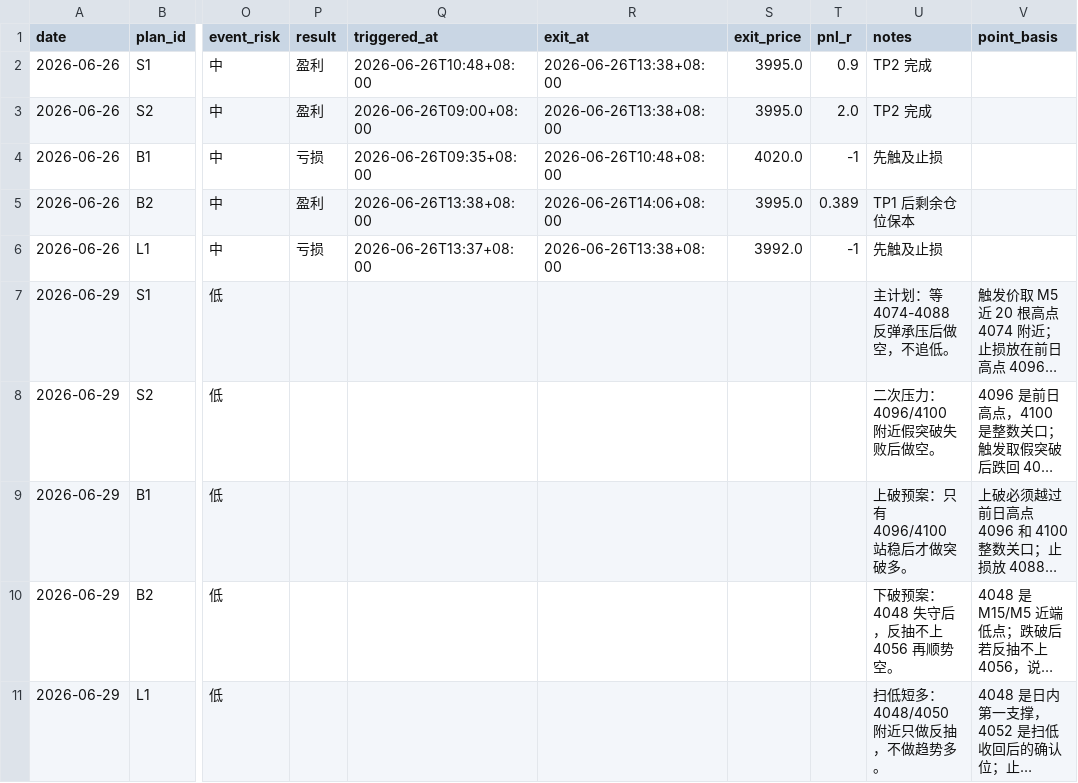
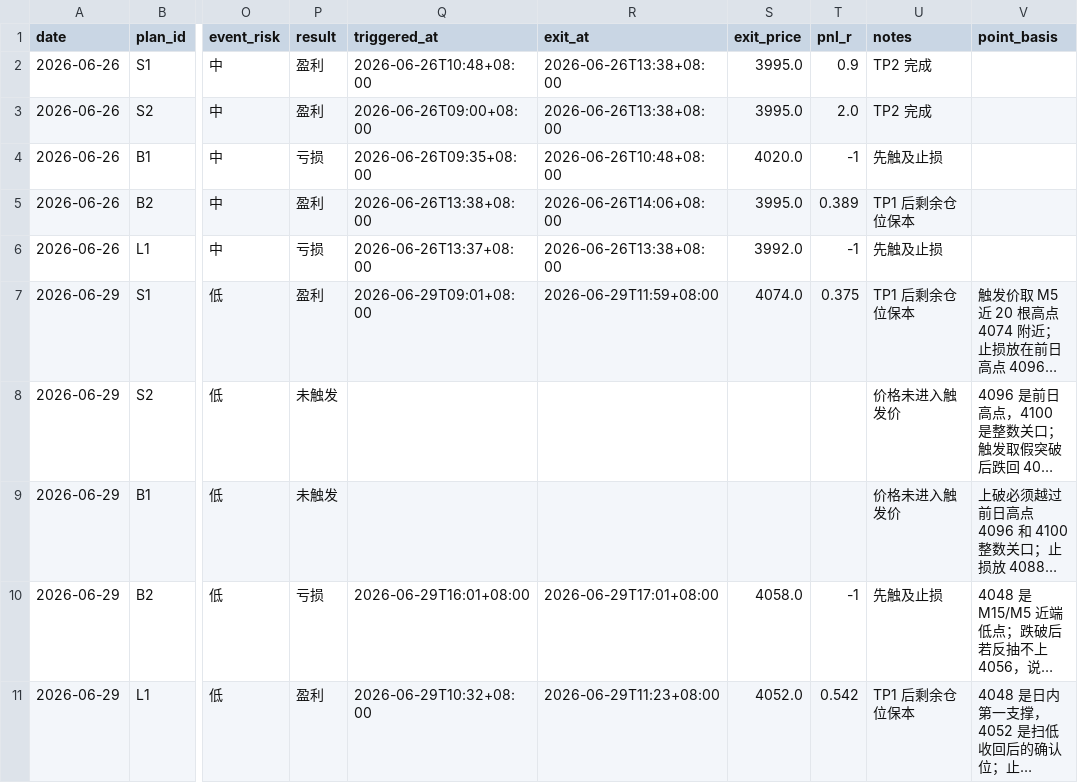
Before and after one commit to MatrixChoi/gold-advisor-dashboard, a CSV file: data/trades.csv, drawn as a sheet; only a part is shown, gaps mark what is left out; long unchanged cells end in …; the diff names each change by its address in the sheet, - before the commit and + after, or states it on an @@ line.

```diff
--- a/data/trades.csv
+++ b/data/trades.csv
-P7 (result): (empty)
+P7 (result): 盈利
-Q7 (triggered_at): (empty)
+Q7 (triggered_at): 2026-06-29T09:01+08:00
-R7 (exit_at): (empty)
+R7 (exit_at): 2026-06-29T11:59+08:00
-S7 (exit_price): (empty)
+S7 (exit_price): 4074.0
-T7 (pnl_r): (empty)
+T7 (pnl_r): 0.375
-U7 (notes): 主计划：等 4074-4088 反弹承压后做空，不追低。
+U7 (notes): TP1 后剩余仓位保本
-P8:P9 (result): (empty)
+P8:P9 (result): 未触发
-U8 (notes): 二次压力：4096/4100 附近假突破失败后做空。
+U8 (notes): 价格未进入触发价
-U9 (notes): 上破预案：只有 4096/4100 站稳后才做突破多。
+U9 (notes): 价格未进入触发价
-P10 (result): (empty)
+P10 (result): 亏损
-Q10 (triggered_at): (empty)
+Q10 (triggered_at): 2026-06-29T16:01+08:00
-R10 (exit_at): (empty)
+R10 (exit_at): 2026-06-29T17:01+08:00
-S10 (exit_price): (empty)
+S10 (exit_price): 4058.0
-T10 (pnl_r): (empty)
+T10 (pnl_r): -1
-U10 (notes): 下破预案：4048 失守后，反抽不上 4056 再顺势空。
+U10 (notes): 先触及止损
-P11 (result): (empty)
+P11 (result): 盈利
-Q11 (triggered_at): (empty)
+Q11 (triggered_at): 2026-06-29T10:32+08:00
-R11 (exit_at): (empty)
+R11 (exit_at): 2026-06-29T11:23+08:00
-S11 (exit_price): (empty)
+S11 (exit_price): 4052.0
-T11 (pnl_r): (empty)
+T11 (pnl_r): 0.542
-U11 (notes): 扫低短多：4048/4050 附近只做反抽，不做趋势多。
+U11 (notes): TP1 后剩余仓位保本
```
Also changed, not shown: data/daily_stats.csv, 3 other files.
